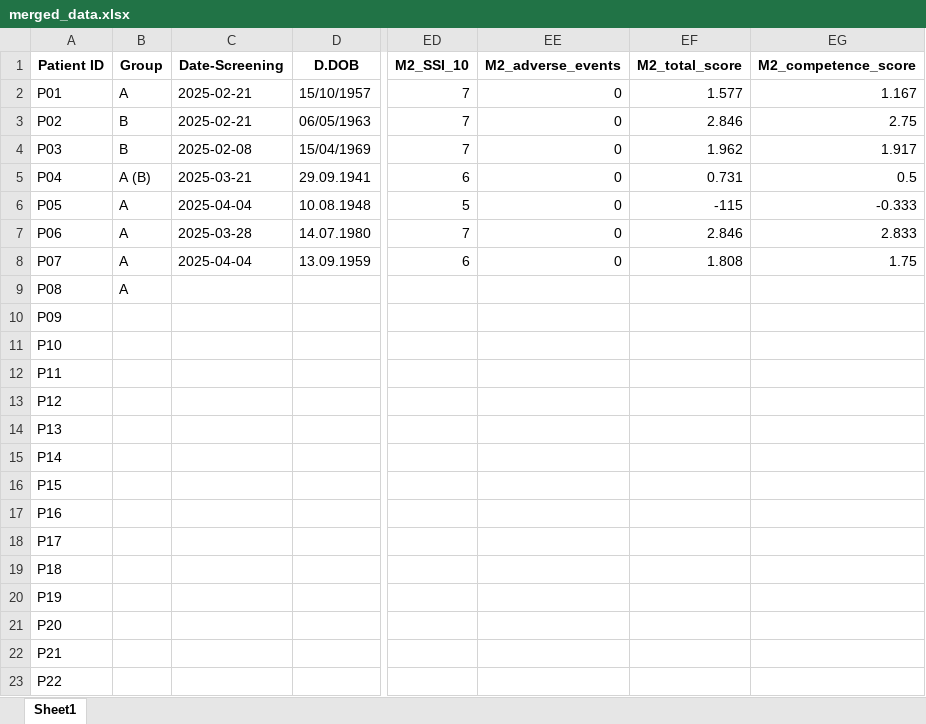
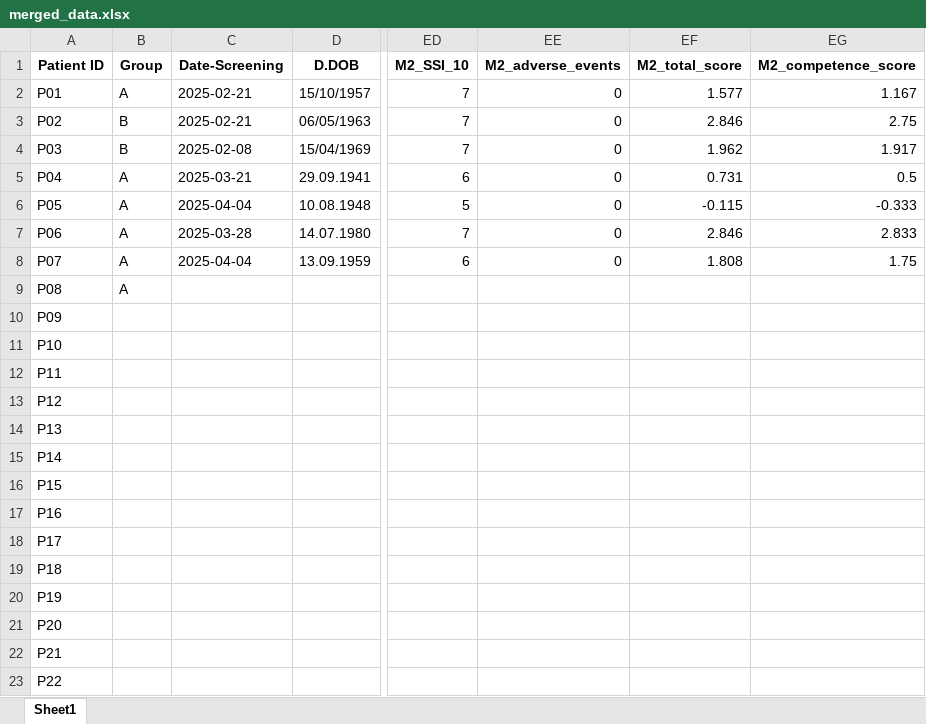
Before and after one commit to TropfenderWasserhahn/Scewo, an Excel workbook: Output/merged_data.xlsx, sheet Sheet1, drawn as a sheet; only a part is shown, gaps mark what is left out; values as stored, in another font and other column widths than the file's, no borders; the diff names each change by its address in the sheet, - before the commit and + after, or states it on an @@ line.

```diff
--- a/Output/merged_data.xlsx (sheet Sheet1)
+++ b/Output/merged_data.xlsx (sheet Sheet1)
-B5 (Group): A (B)
+B5 (Group): A
-EF6 (M2_total_score): -115
+EF6 (M2_total_score): -0.115
```
Also changed, not shown: 24 other files.
